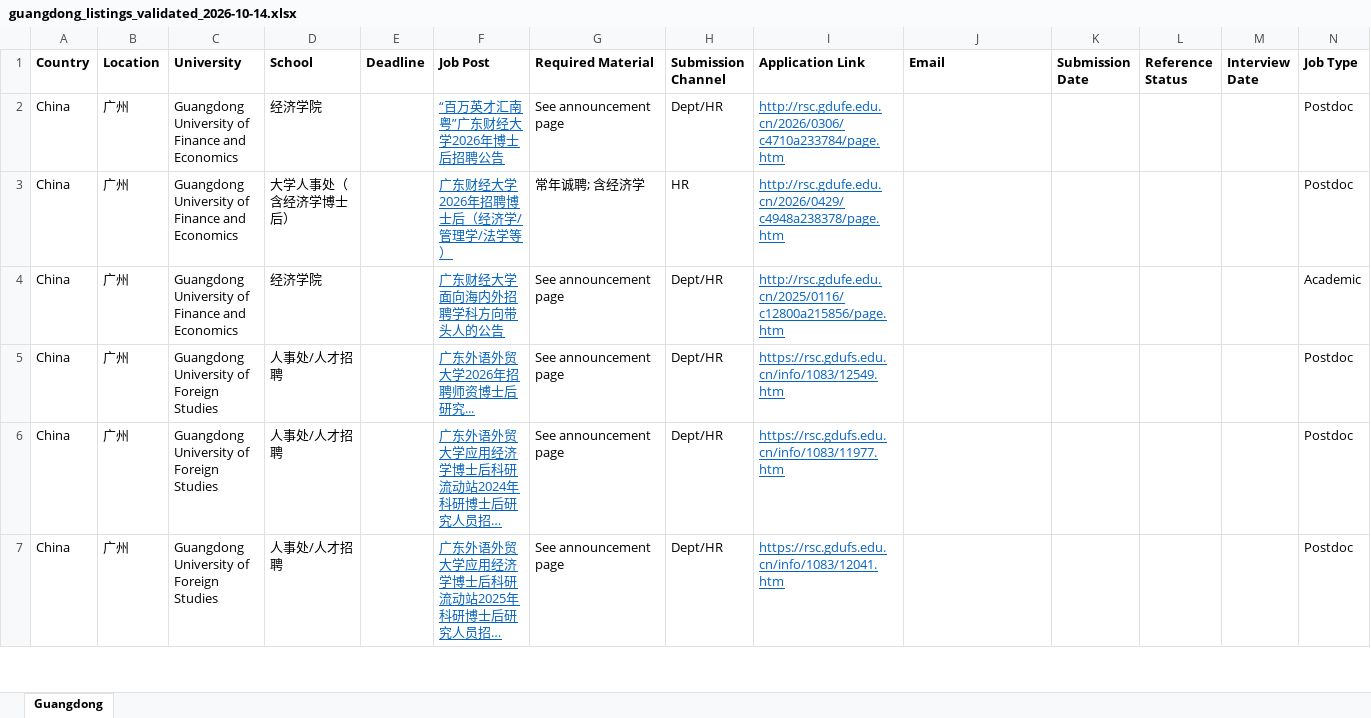
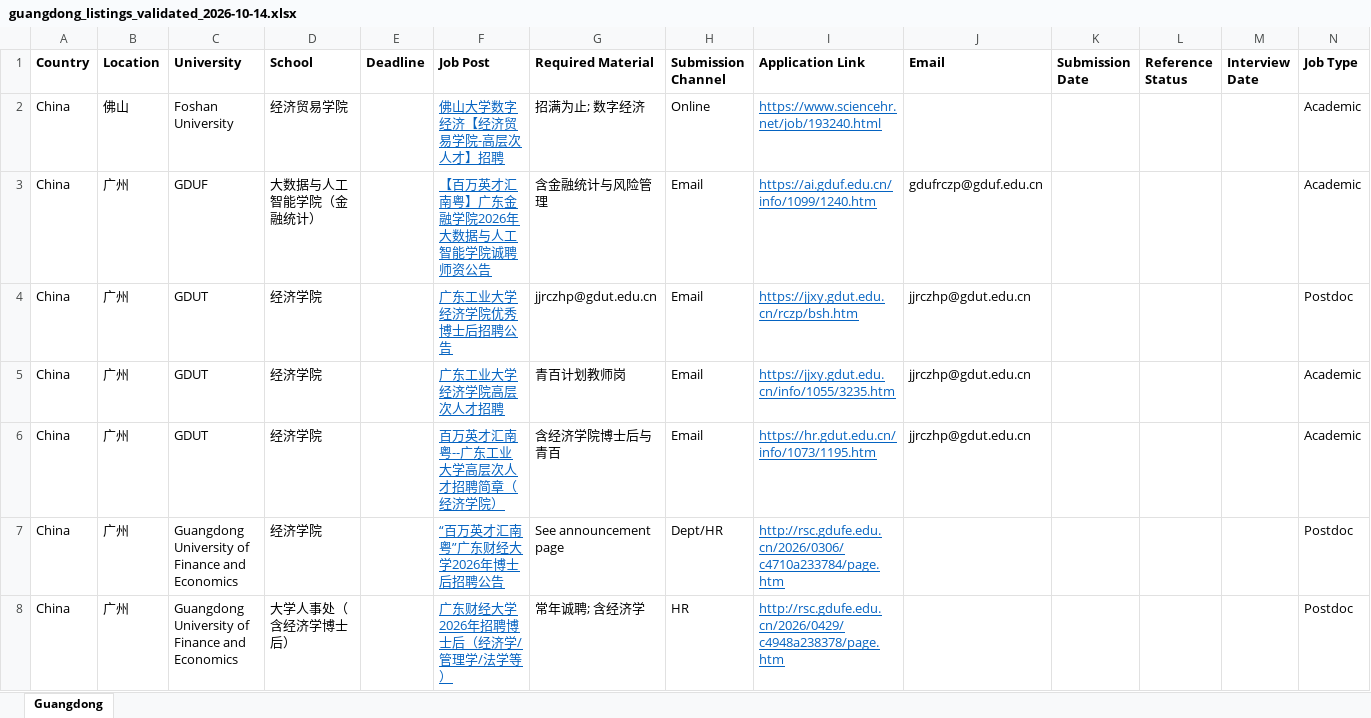
Before and after one commit to cliohsu1997/job-seeking-application-list, an Excel workbook: clean/economics/guangdong_listings_validated_2026-10-14.xlsx, sheet Guangdong, drawn as a sheet; only a part is shown; the shorter side is filled out with more unchanged rows; long unchanged cells end in …; values as stored, in another font and other column widths than the file's, no borders; the diff covers the shown part only; the diff names each change by its address in the sheet, - before the commit and + after, or states it on an @@ line.

```diff
--- a/clean/economics/guangdong_listings_validated_2026-10-14.xlsx (sheet Guangdong)
+++ b/clean/economics/guangdong_listings_validated_2026-10-14.xlsx (sheet Guangdong)
+row 2: China | 佛山 | Foshan University | 经济贸易学院 |  | 佛山大学数字经济【经济贸易学院-高层次人才】招聘 | 招满为止; 数字经济 | Online | https://www.sciencehr.net/job/193240.html |  |  |  |  | Academic
+row 3: China | 广州 | GDUF | 大数据与人工智能学院（金融统计） |  | 【百万英才汇南粤】广东金融学院2026年大数据与人工智能学院诚聘师资公告 | 含金融统计与风险管理 | Email | https://ai.gduf.edu.cn/info/1099/1240.htm | gdufrczp@gduf.edu.cn |  |  |  | Academic
+row 4: China | 广州 | GDUT | 经济学院 |  | 广东工业大学经济学院优秀博士后招聘公告 | jjrczhp@gdut.edu.cn | Email | https://jjxy.gdut.edu.cn/rczp/bsh.htm | jjrczhp@gdut.edu.cn |  |  |  | Postdoc
+row 5: China | 广州 | GDUT | 经济学院 |  | 广东工业大学经济学院高层次人才招聘 | 青百计划教师岗 | Email | https://jjxy.gdut.edu.cn/info/1055/3235.htm | jjrczhp@gdut.edu.cn |  |  |  | Academic
+row 6: China | 广州 | GDUT | 经济学院 |  | 百万英才汇南粤--广东工业大学高层次人才招聘简章（经济学院） | 含经济学院博士后与青百 | Email | https://hr.gdut.edu.cn/info/1073/1195.htm | jjrczhp@gdut.edu.cn |  |  |  | Academic
```
Also changed, not shown: 17 added rows and 5 edited cells elsewhere in this sheet, data/economics/guangdong/listings_validated_2026-10-14.xlsx, 14 other files.
